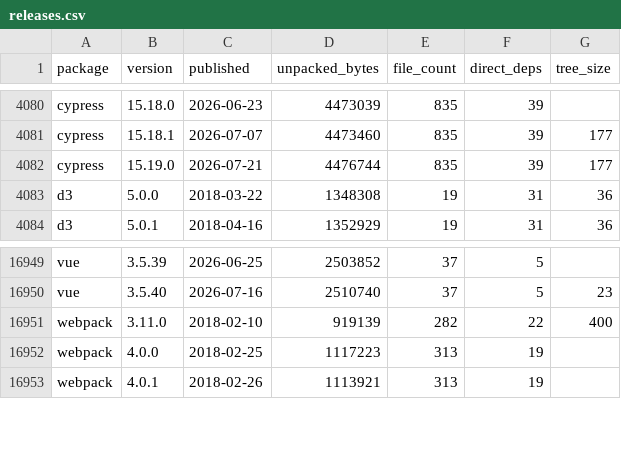
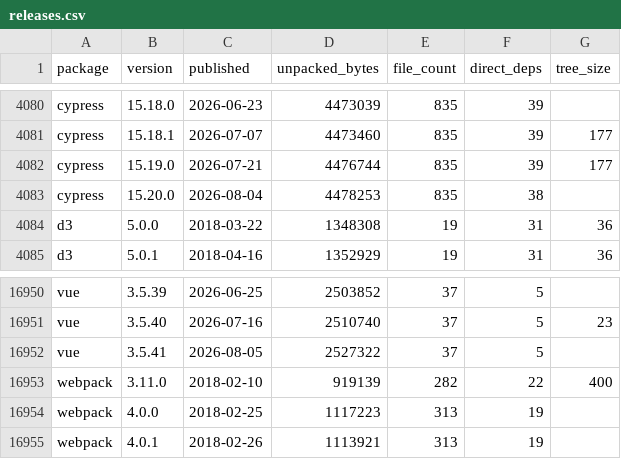
Before and after one commit to shwetankg07/great-consolidation, a CSV file: data/releases.csv, drawn as a sheet; only a part is shown, gaps mark what is left out.

Commit message:
2026-08-05: 83 packages, 2 new releases

```diff
--- a/data/releases.csv
+++ b/data/releases.csv
@@ -4082,2 +4082,3 @@ cypress,15.18.1,2026-07-07,4473460,835,39,177
 cypress,15.19.0,2026-07-21,4476744,835,39,177
+cypress,15.20.0,2026-08-04,4478253,835,38,
 d3,5.0.0,2018-03-22,1348308,19,31,36
@@ -16950,2 +16951,3 @@ vue,3.5.39,2026-06-25,2503852,37,5,
 vue,3.5.40,2026-07-16,2510740,37,5,23
+vue,3.5.41,2026-08-05,2527322,37,5,
 webpack,3.11.0,2018-02-10,919139,282,22,400
```
Also changed, not shown: data/daily.csv, 3 other files.
